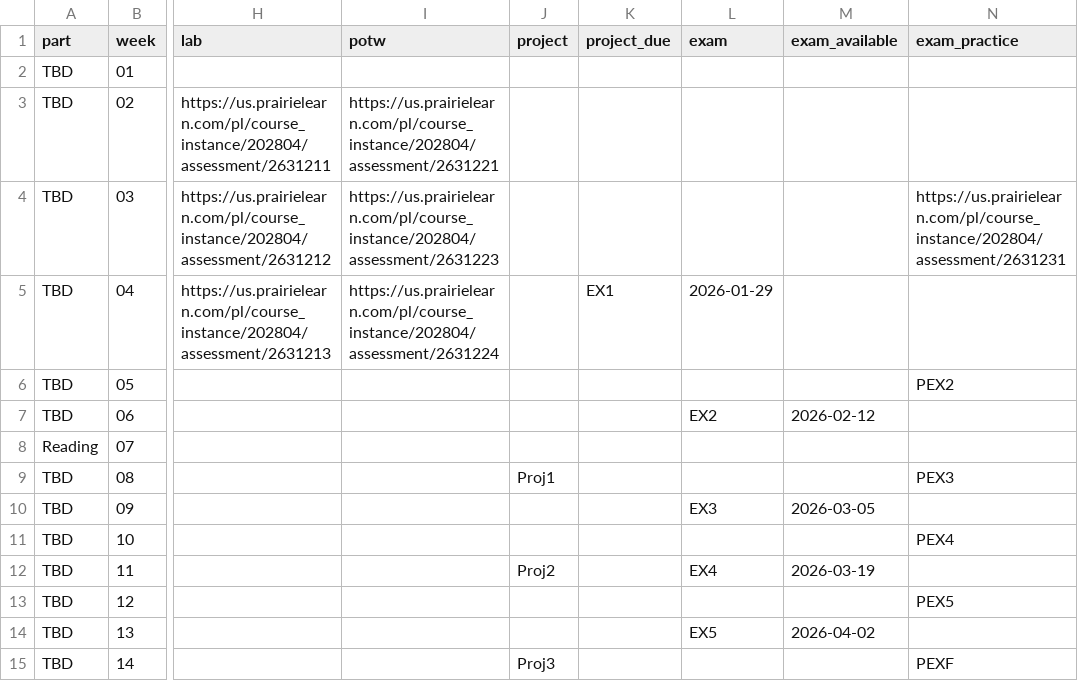
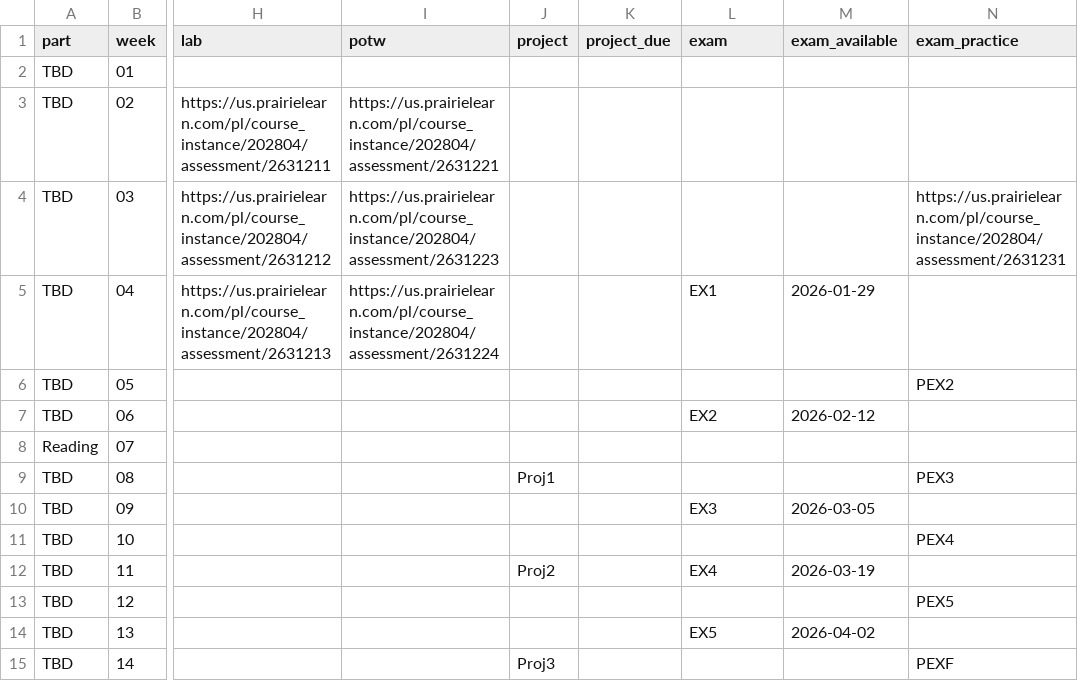
Before and after one commit to UBC-CS/cpsc203, a CSV file: data/schedule.csv, drawn as a sheet; only a part is shown, gaps mark what is left out; the diff names each change by its address in the sheet, - before the commit and + after, or states it on an @@ line.

```diff
--- a/data/schedule.csv
+++ b/data/schedule.csv
-K5 (project_due): EX1
+K5 (project_due): (empty)
-L5 (exam): 2026-01-29
+L5 (exam): EX1
-M5 (exam_available): (empty)
+M5 (exam_available): 2026-01-29
```
